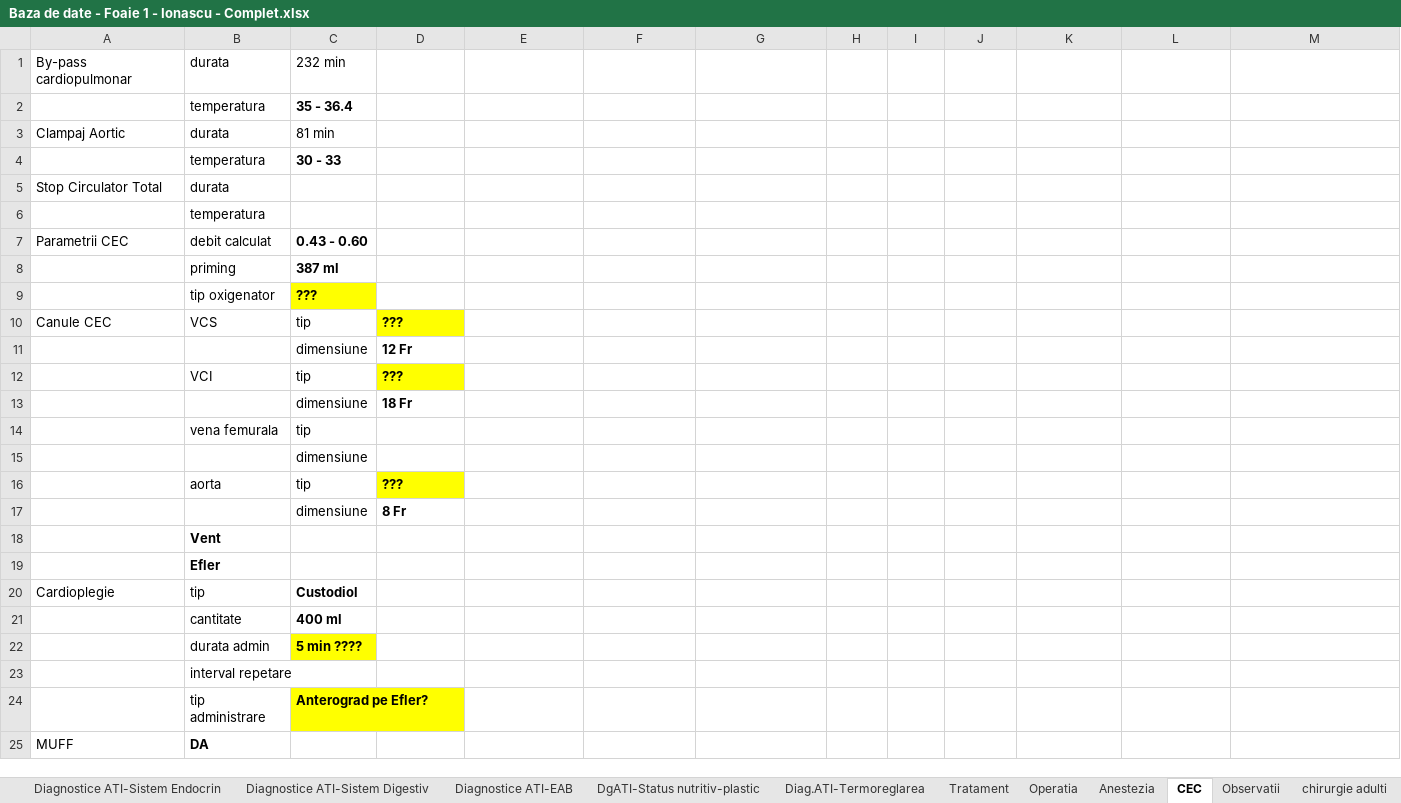
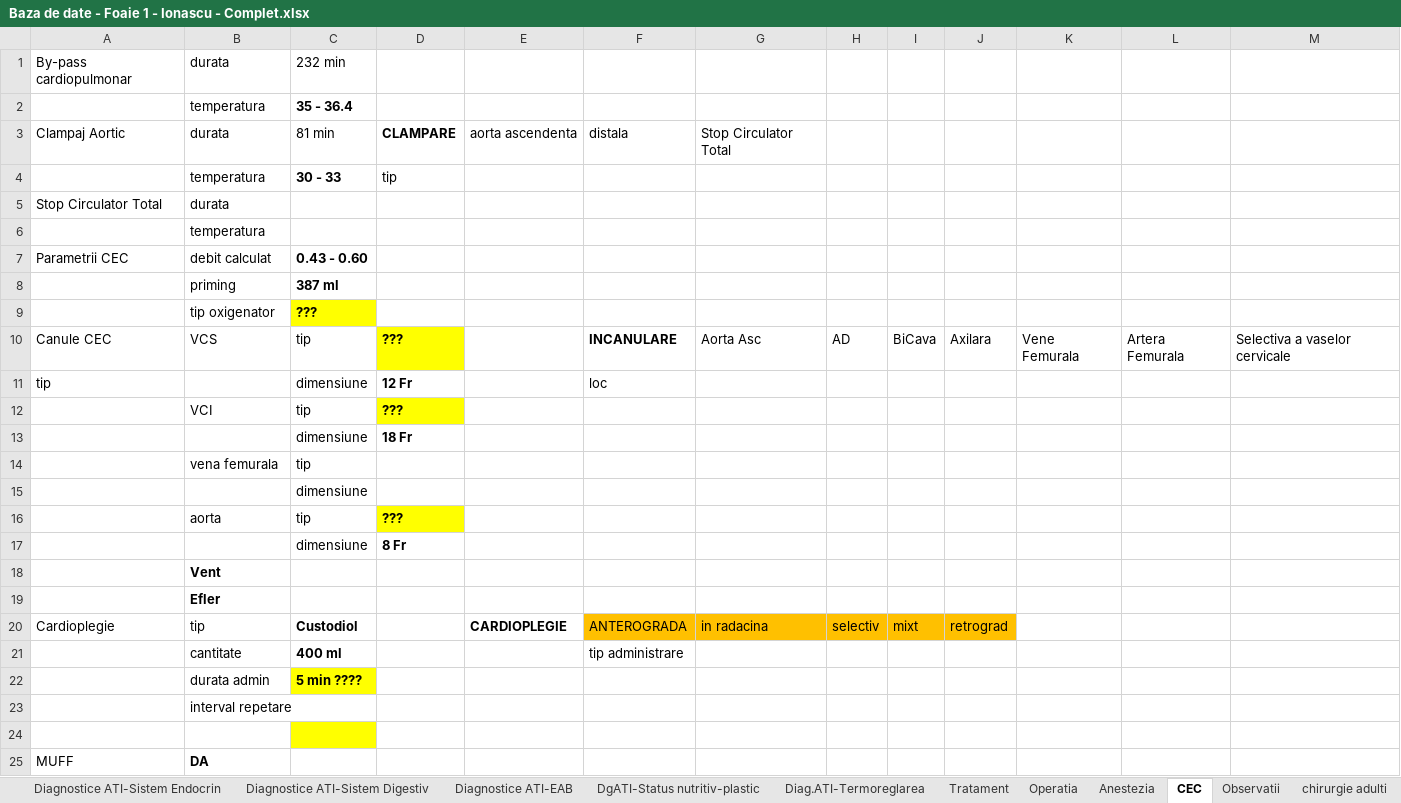
Before and after one commit to cris-tele/STGMures, an Excel workbook: Dummy/Baza de date - Foaie 1 - Ionascu - Complet.xlsx, sheet CEC, drawn as a sheet; only a part is shown; values as stored, in another font and other column widths than the file's, no borders; the diff names each change by its address in the sheet, - before the commit and + after, or states it on an @@ line.

```diff
--- a/Dummy/Baza de date - Foaie 1 - Ionascu - Complet.xlsx (sheet CEC)
+++ b/Dummy/Baza de date - Foaie 1 - Ionascu - Complet.xlsx (sheet CEC)
-D3: (empty)
+D3: CLAMPARE
-E3: (empty)
+E3: aorta ascendenta
-F3: (empty)
+F3: distala
-G3: (empty)
+G3: Stop Circulator Total
-D4: (empty)
+D4: tip
-F10: (empty)
+F10: INCANULARE
-G10: (empty)
+G10: Aorta Asc
-H10: (empty)
+H10: AD
-I10: (empty)
+I10: BiCava
-J10: (empty)
+J10: Axilara
-K10: (empty)
+K10: Vene Femurala
-L10: (empty)
+L10: Artera Femurala
-M10: (empty)
+M10: Selectiva a vaselor cervicale
-A11: (empty)
+A11: tip
-F11: (empty)
+F11: loc
-E20: (empty)
+E20: CARDIOPLEGIE
-F20: (empty)
+F20: ANTEROGRADA
-F20:J20 fill: none
+F20:J20 fill: #FFC000
-G20: (empty)
+G20: in radacina
-H20: (empty)
+H20: selectiv
-I20: (empty)
+I20: mixt
-J20: (empty)
+J20: retrograd
-F21: (empty)
+F21: tip administrare
-row 24:  | tip administrare | Anterograd pe Efler?
+row 24: (empty)
```
Also changed, not shown: sheet chirurgie adulti, sheet Operatia, sheet Dg. Cardiologic principal, sheet Tratament, sheet Diagnostice ATI-Neurologic, 3 other files.
